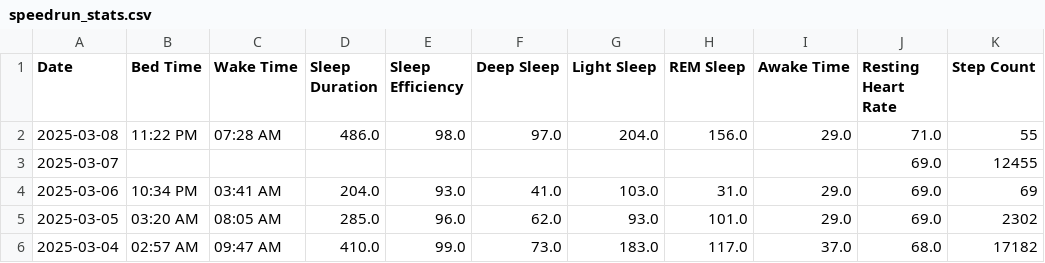
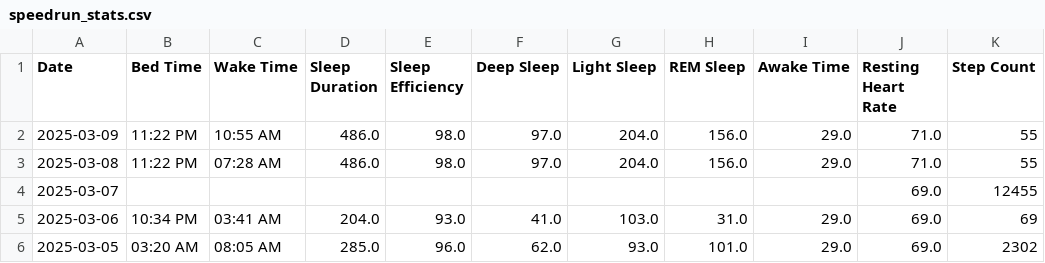
Before and after one commit to TeeLee987/gamingdays, a CSV file: speedrun_stats.csv, drawn as a sheet; only a part is shown; the shorter side is filled out with more unchanged rows.

Commit message:
Update Fitbit data

```diff
--- a/speedrun_stats.csv
+++ b/speedrun_stats.csv
@@ -1,2 +1,3 @@
 Date,Bed Time,Wake Time,Sleep Duration,Sleep Efficiency,Deep Sleep,Light Sleep,REM Sleep,Awake Time,Resting Heart Rate,Step Count
+2025-03-09,11:22 PM,10:55 AM,486.0,98.0,97.0,204.0,156.0,29.0,71.0,55
 2025-03-08,11:22 PM,07:28 AM,486.0,98.0,97.0,204.0,156.0,29.0,71.0,55
```
